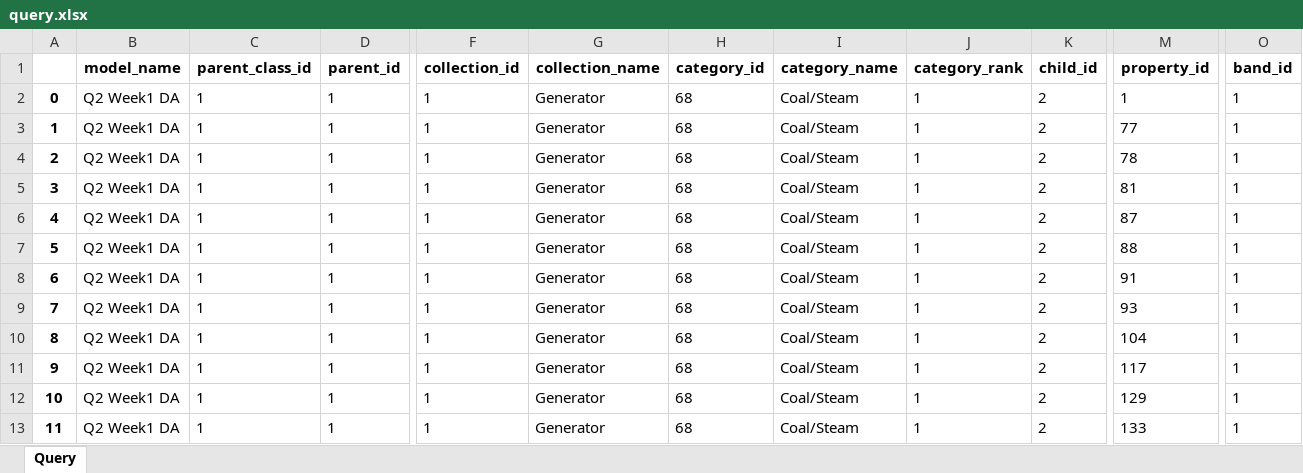
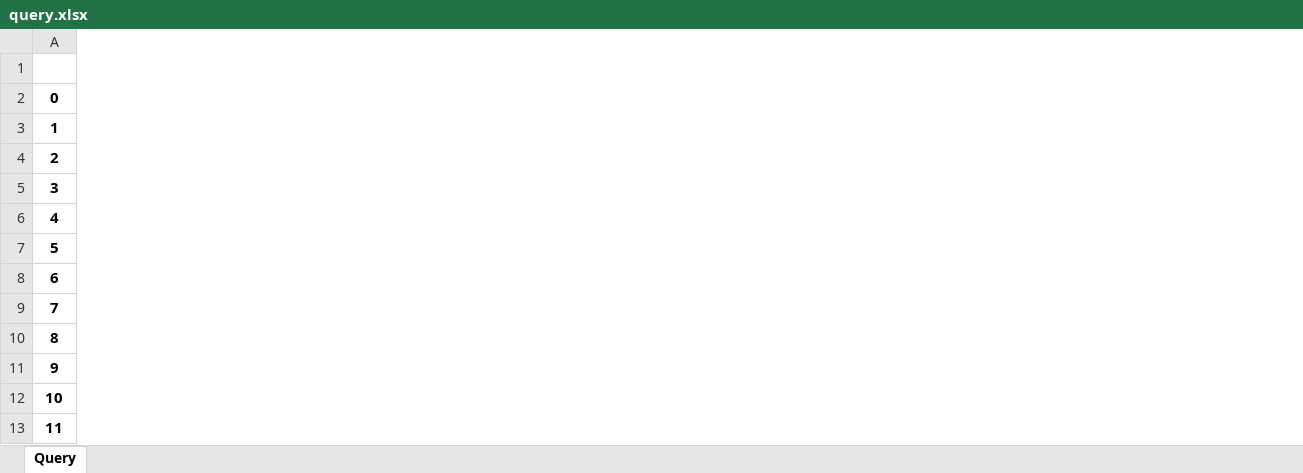
Before and after one commit to EnergyExemplarNorthAmerica/Python-PLEXOS-API, an Excel workbook: Solution Files/query.xlsx, sheet Query, drawn as a sheet; only a part is shown, gaps mark what is left out; values as stored, in another font and other column widths than the file's, no borders; removed rows and columns are numbered as before the commit, all else as after; rows hold the shown columns only; the diff covers the shown part only; the diff names each change by its address in the sheet, - before the commit and + after, or states it on an @@ line.

Commit message:
column filtration example

```diff
--- a/Solution Files/query.xlsx (sheet Query)
+++ b/Solution Files/query.xlsx (sheet Query)
-column B, rows 2-13: all Q2 Week1 DA
-column C, rows 2-13: all 1
-column D, rows 2-13: all 1
-column F, rows 2-13: all 1
-column G, rows 2-13: all Generator
-column H, rows 2-13: all 68
-column I, rows 2-13: all Coal/Steam
-column J, rows 2-13: all 1
-column K, rows 2-13: all 2
-column M, rows 2-13: 1 | 77 | 78 | 81 | 87 | 88 | 91 | 93 | 104 | 117 | 129 | 133
-column O, rows 2-13: all 1
-row 1:  | model_name | parent_class_id | parent_id | collection_id | collection_name | category_id | category_name | category_rank | child_id | property_id | band_id
+row 1: (empty)
```
Also changed, not shown: 1 added column and 8 removed columns elsewhere in this sheet, 2 other files.
